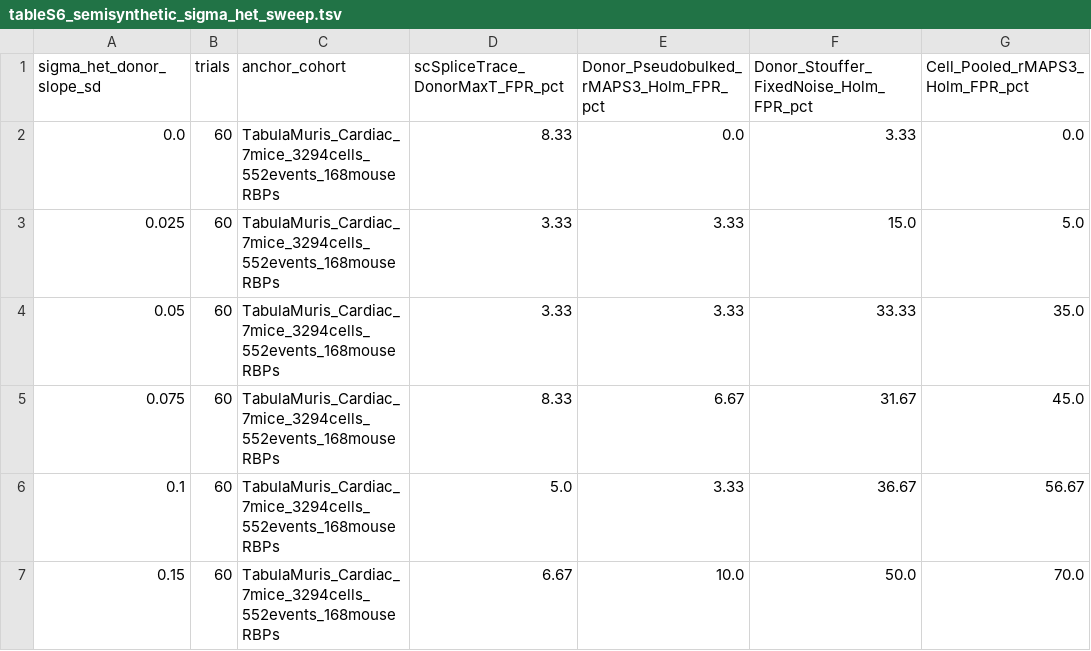
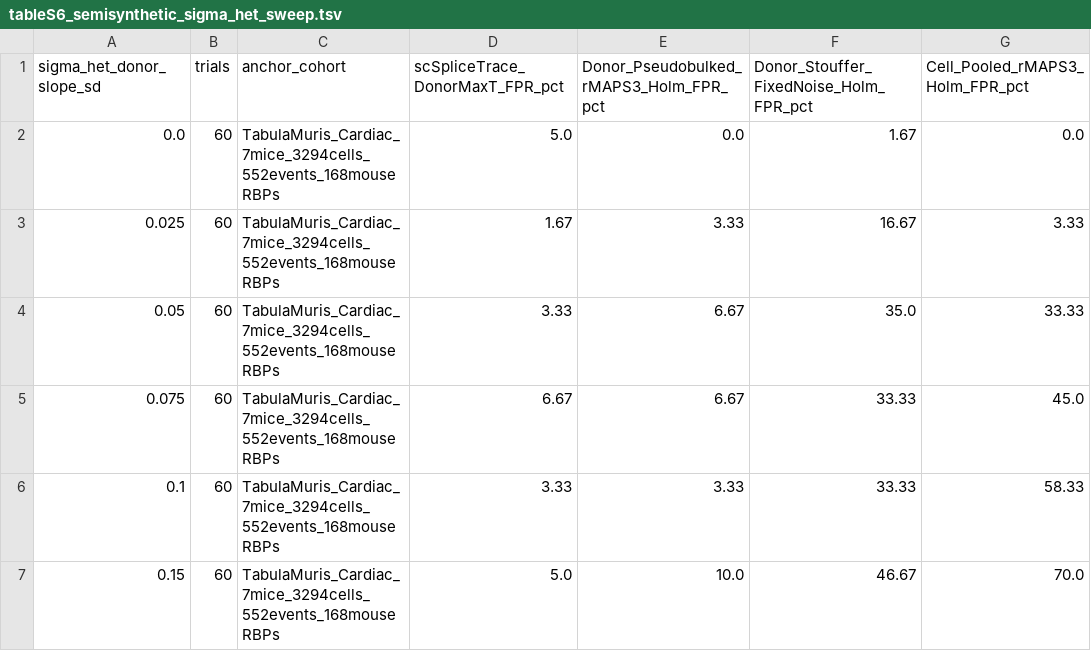
Before and after one commit to Taratype0/Katana-PRISM, a TSV file: benchmarks/nar_reproducibility/tables/tableS6_semisynthetic_sigma_het_sweep.tsv, drawn as a sheet.

```diff
--- a/benchmarks/nar_reproducibility/tables/tableS6_semisynthetic_sigma_het_sweep.tsv
+++ b/benchmarks/nar_reproducibility/tables/tableS6_semisynthetic_sigma_het_sweep.tsv
@@ -1,7 +1,7 @@
 sigma_het_donor_slope_sd	trials	anchor_cohort	scSpliceTrace_DonorMaxT_FPR_pct	Donor_Pseudobulked_rMAPS3_Holm_FPR_pct	Donor_Stouffer_FixedNoise_Holm_FPR_pct	Cell_Pooled_rMAPS3_Holm_FPR_pct
-0.0	60	TabulaMuris_Cardiac_7mice_3294cells_552events_168mouseRBPs	8.33	0.0	3.33	0.0
-0.025	60	TabulaMuris_Cardiac_7mice_3294cells_552events_168mouseRBPs	3.33	3.33	15.0	5.0
-0.05	60	TabulaMuris_Cardiac_7mice_3294cells_552events_168mouseRBPs	3.33	3.33	33.33	35.0
-0.075	60	TabulaMuris_Cardiac_7mice_3294cells_552events_168mouseRBPs	8.33	6.67	31.67	45.0
-0.1	60	TabulaMuris_Cardiac_7mice_3294cells_552events_168mouseRBPs	5.0	3.33	36.67	56.67
-0.15	60	TabulaMuris_Cardiac_7mice_3294cells_552events_168mouseRBPs	6.67	10.0	50.0	70.0
+0.0	60	TabulaMuris_Cardiac_7mice_3294cells_552events_168mouseRBPs	5.0	0.0	1.67	0.0
+0.025	60	TabulaMuris_Cardiac_7mice_3294cells_552events_168mouseRBPs	1.67	3.33	16.67	3.33
+0.05	60	TabulaMuris_Cardiac_7mice_3294cells_552events_168mouseRBPs	3.33	6.67	35.0	33.33
+0.075	60	TabulaMuris_Cardiac_7mice_3294cells_552events_168mouseRBPs	6.67	6.67	33.33	45.0
+0.1	60	TabulaMuris_Cardiac_7mice_3294cells_552events_168mouseRBPs	3.33	3.33	33.33	58.33
+0.15	60	TabulaMuris_Cardiac_7mice_3294cells_552events_168mouseRBPs	5.0	10.0	46.67	70.0
```
Also changed, not shown: benchmarks/nar_reproducibility/tables/fig1_ps_das_downstream_splicetrace_utility.tsv, benchmarks/nar_reproducibility/tables/fig4_causal_alluvial_flows.tsv, 37 other files.
